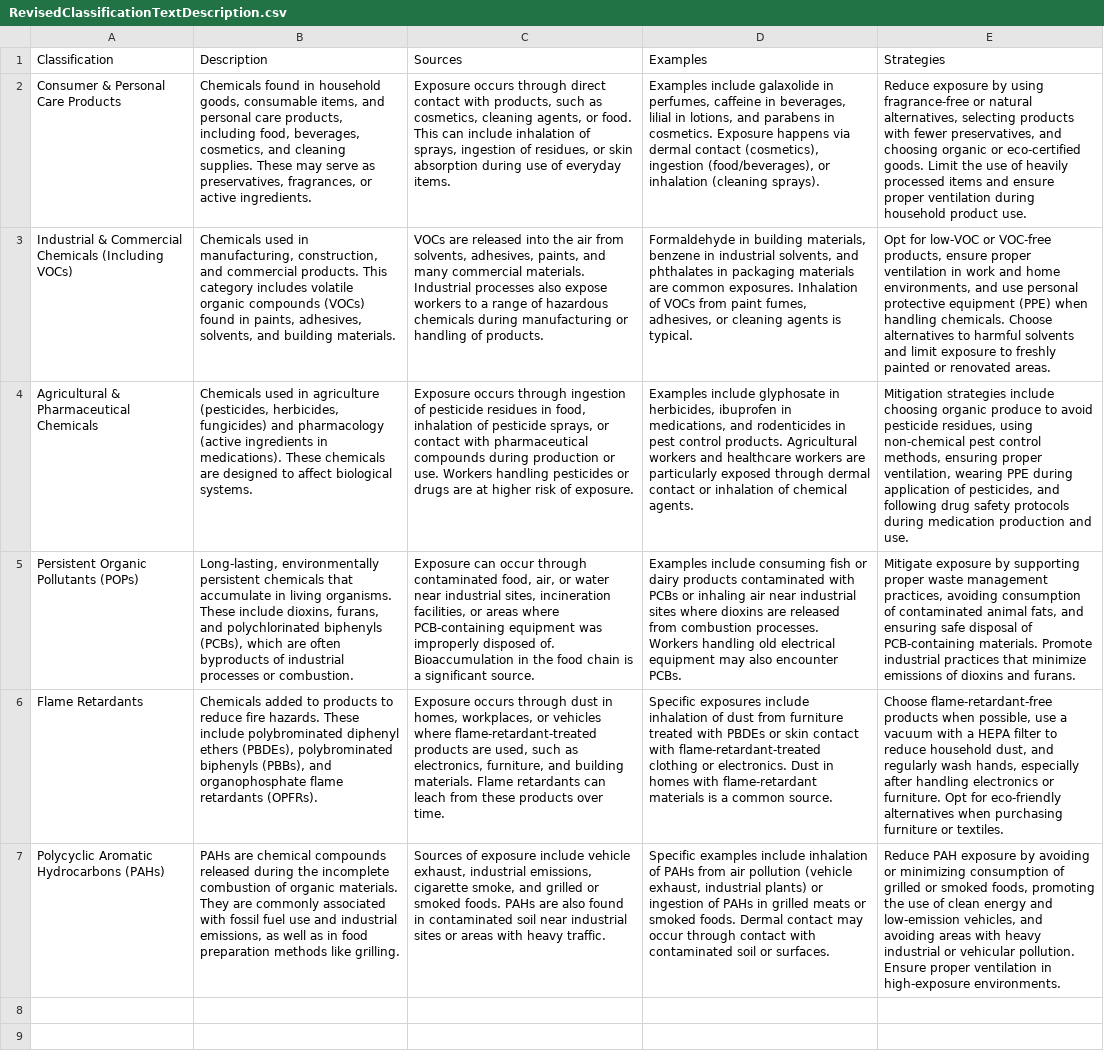
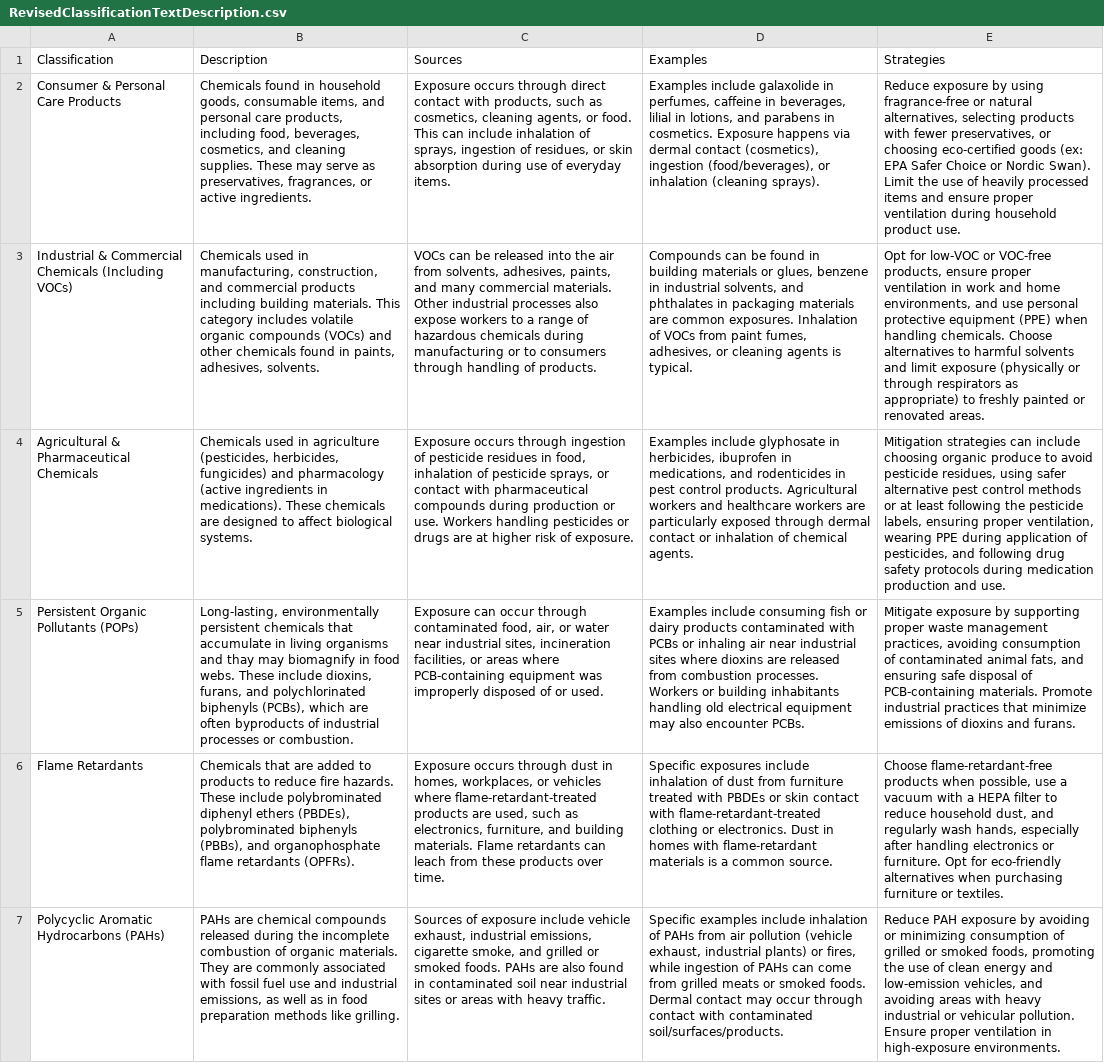
Before and after one commit to MarcEpsteinMyExposome/BEST_2024, a CSV file: data/RevisedClassificationTextDescription.csv, drawn as a sheet; the diff names each change by its address in the sheet, - before the commit and + after, or states it on an @@ line.

```diff
--- a/data/RevisedClassificationTextDescription.csv
+++ b/data/RevisedClassificationTextDescription.csv
-E2 (Strategies): …fewer preservatives, and choosing organic or eco-certified goods. Limit the…
+E2 (Strategies): …fewer preservatives, or choosing eco-certified goods (ex: EPA Safer Choice or Nordic Swan). Limit the…
-B3 (Description): …and commercial products. This category includes volatile organic compounds (VOCs) found in paints, adhesives, solvents, and building materials.
+B3 (Description): …and commercial products including building materials. This category includes volatile organic compounds (VOCs) and other chemicals found in paints, adhesives, solvents.
-C3 (Sources): VOCs are released into the air from solvents, adhesives, paints, and many commercial materials. Industrial processes also expose workers to a range of hazardous chemicals during manufacturing or handling of…
+C3 (Sources): VOCs can be released into the air from solvents, adhesives, paints, and many commercial materials. Other industrial processes also expose workers to a range of hazardous chemicals during manufacturing or to consumers through handling of…
-D3 (Examples): Formaldehyde in building materials, benzene in…
+D3 (Examples): Compounds can be found in building materials or glues, benzene in…
-E3 (Strategies): …limit exposure to freshly…
+E3 (Strategies): …limit exposure (physically or through respirators as appropriate) to freshly…
-E4 (Strategies): Mitigation strategies include choosing organic produce to avoid pesticide residues, using non-chemical pest control methods, ensuring proper…
+E4 (Strategies): Mitigation strategies can include choosing organic produce to avoid pesticide residues, using safer alternative pest control methods or at least following the pesticide labels, ensuring proper…
-B5 (Description): …in living organisms. These include…
+B5 (Description): …in living organisms and thay may biomagnify in food webs. These include…
-C5 (Sources): …improperly disposed of. Bioaccumulation in the food chain is a significant source.
+C5 (Sources): …improperly disposed of or used.
-D5 (Examples): …processes. Workers handling old…
+D5 (Examples): …processes. Workers or building inhabitants handling old…
-B6 (Description): Chemicals added to…
+B6 (Description): Chemicals that are added to…
-D7 (Examples): …plants) or ingestion of PAHs in grilled meats or smoked foods. Dermal contact may occur through contact with contaminated soil or surfaces.
+D7 (Examples): …plants) or fires, while ingestion of PAHs can come from grilled meats or smoked foods. Dermal contact may occur through contact with contaminated soil/surfaces/products.
```
Also changed, not shown: 9 other files.
